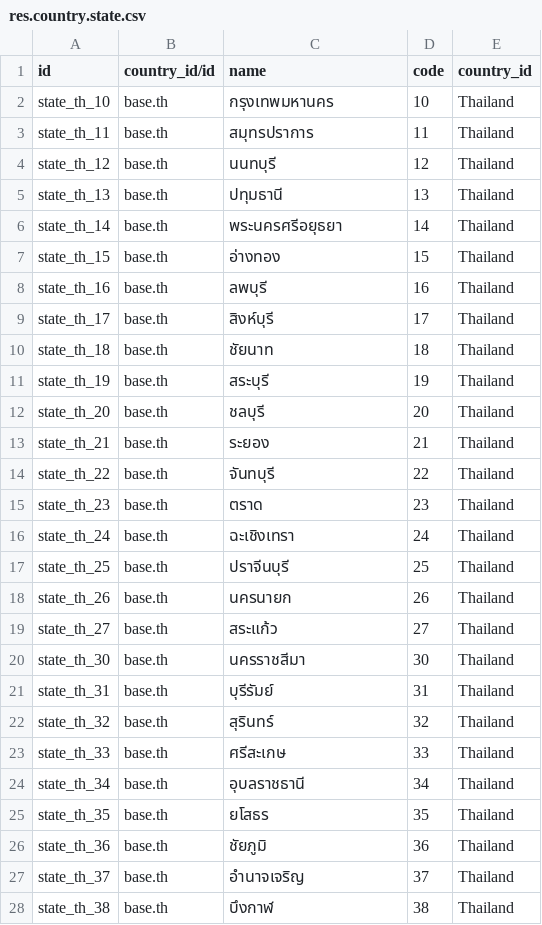
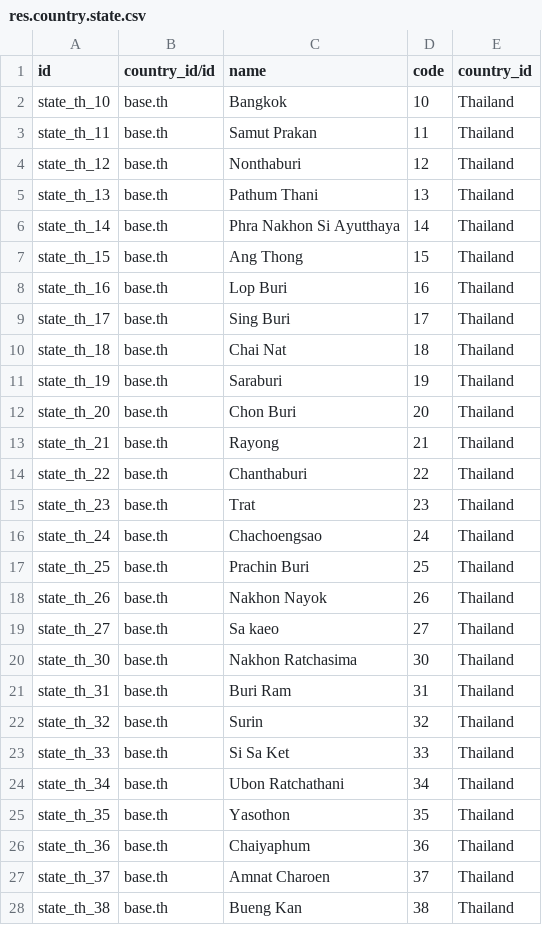
Before and after one commit to Cybernetics-Plus/thai_states_th, a CSV file: ctp_thai_states/data/res.country.state.csv, drawn as a sheet; only a part is shown; the diff covers the shown part only.

```diff
--- a/ctp_thai_states/data/res.country.state.csv
+++ b/ctp_thai_states/data/res.country.state.csv
@@ -1,28 +1,28 @@
 id,country_id/id,name,code,country_id
-state_th_10,base.th,กรุงเทพมหานคร,10,Thailand
-state_th_11,base.th,สมุทรปราการ,11,Thailand
-state_th_12,base.th,นนทบุรี,12,Thailand
-state_th_13,base.th,ปทุมธานี,13,Thailand
-state_th_14,base.th,พระนครศรีอยุธยา,14,Thailand
-state_th_15,base.th,อ่างทอง,15,Thailand
-state_th_16,base.th,ลพบุรี,16,Thailand
-state_th_17,base.th,สิงห์บุรี,17,Thailand
-state_th_18,base.th,ชัยนาท,18,Thailand
-state_th_19,base.th,สระบุรี,19,Thailand
-state_th_20,base.th,ชลบุรี,20,Thailand
-state_th_21,base.th,ระยอง,21,Thailand
-state_th_22,base.th,จันทบุรี,22,Thailand
-state_th_23,base.th,ตราด,23,Thailand
-state_th_24,base.th,ฉะเชิงเทรา,24,Thailand
-state_th_25,base.th,ปราจีนบุรี,25,Thailand
-state_th_26,base.th,นครนายก,26,Thailand
-state_th_27,base.th,สระแก้ว,27,Thailand
-state_th_30,base.th,นครราชสีมา,30,Thailand
-state_th_31,base.th,บุรีรัมย์,31,Thailand
-state_th_32,base.th,สุรินทร์,32,Thailand
-state_th_33,base.th,ศรีสะเกษ,33,Thailand
-state_th_34,base.th,อุบลราชธานี,34,Thailand
-state_th_35,base.th,ยโสธร,35,Thailand
-state_th_36,base.th,ชัยภูมิ,36,Thailand
-state_th_37,base.th,อำนาจเจริญ,37,Thailand
-state_th_38,base.th,บึงกาฬ,38,Thailand
+state_th_10,base.th,Bangkok,10,Thailand
+state_th_11,base.th,Samut Prakan,11,Thailand
+state_th_12,base.th,Nonthaburi,12,Thailand
+state_th_13,base.th,Pathum Thani,13,Thailand
+state_th_14,base.th,Phra Nakhon Si Ayutthaya,14,Thailand
+state_th_15,base.th,Ang Thong,15,Thailand
+state_th_16,base.th,Lop Buri,16,Thailand
+state_th_17,base.th,Sing Buri,17,Thailand
+state_th_18,base.th,Chai Nat,18,Thailand
+state_th_19,base.th,Saraburi,19,Thailand
+state_th_20,base.th,Chon Buri,20,Thailand
+state_th_21,base.th,Rayong,21,Thailand
+state_th_22,base.th,Chanthaburi,22,Thailand
+state_th_23,base.th,Trat,23,Thailand
+state_th_24,base.th,Chachoengsao,24,Thailand
+state_th_25,base.th,Prachin Buri,25,Thailand
+state_th_26,base.th,Nakhon Nayok,26,Thailand
+state_th_27,base.th,Sa kaeo,27,Thailand
+state_th_30,base.th,Nakhon Ratchasima,30,Thailand
+state_th_31,base.th,Buri Ram,31,Thailand
+state_th_32,base.th,Surin,32,Thailand
+state_th_33,base.th,Si Sa Ket,33,Thailand
+state_th_34,base.th,Ubon Ratchathani,34,Thailand
+state_th_35,base.th,Yasothon,35,Thailand
+state_th_36,base.th,Chaiyaphum,36,Thailand
+state_th_37,base.th,Amnat Charoen,37,Thailand
+state_th_38,base.th,Bueng Kan,38,Thailand
```
Also changed, not shown: 50 edited cells elsewhere in this file, 2 other files.
